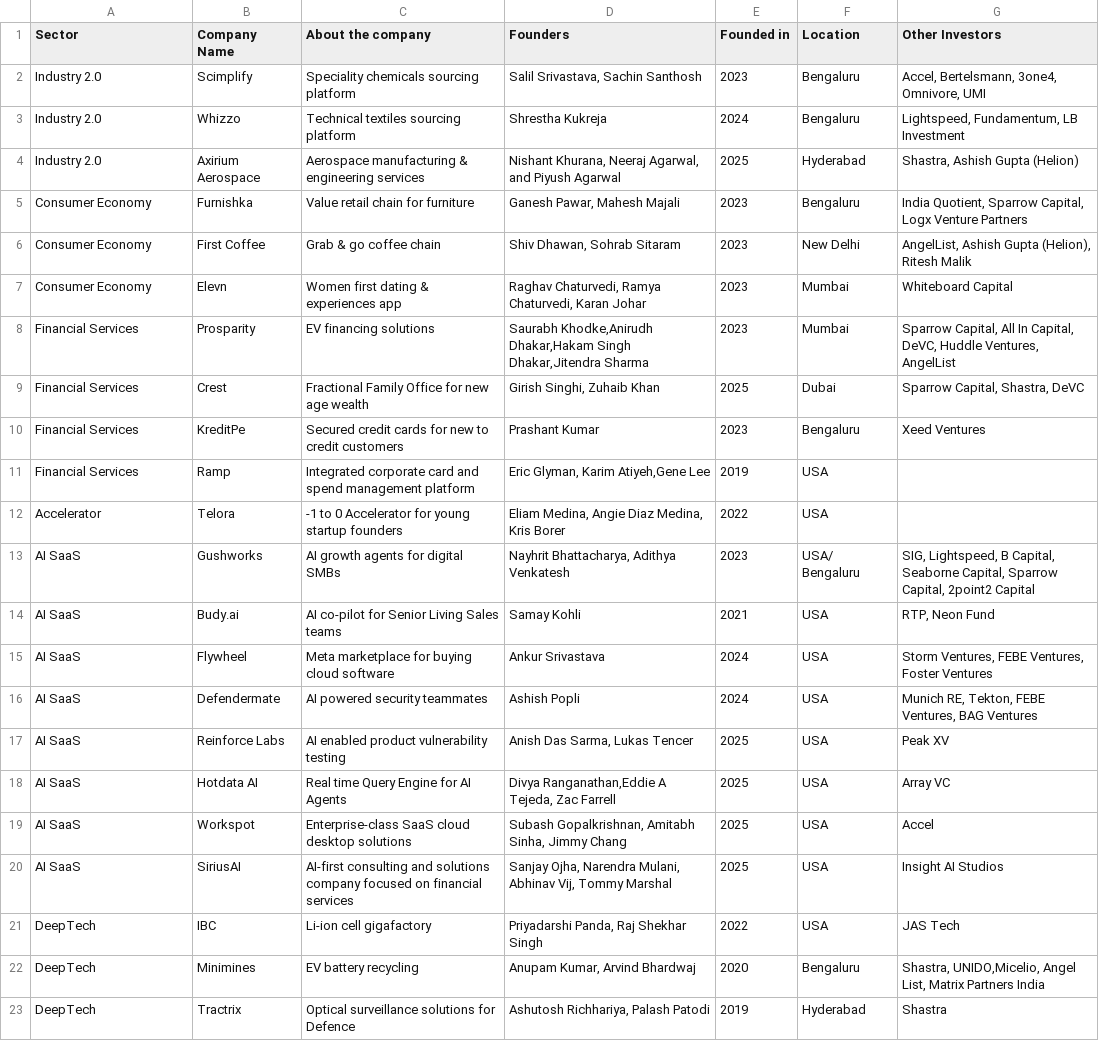
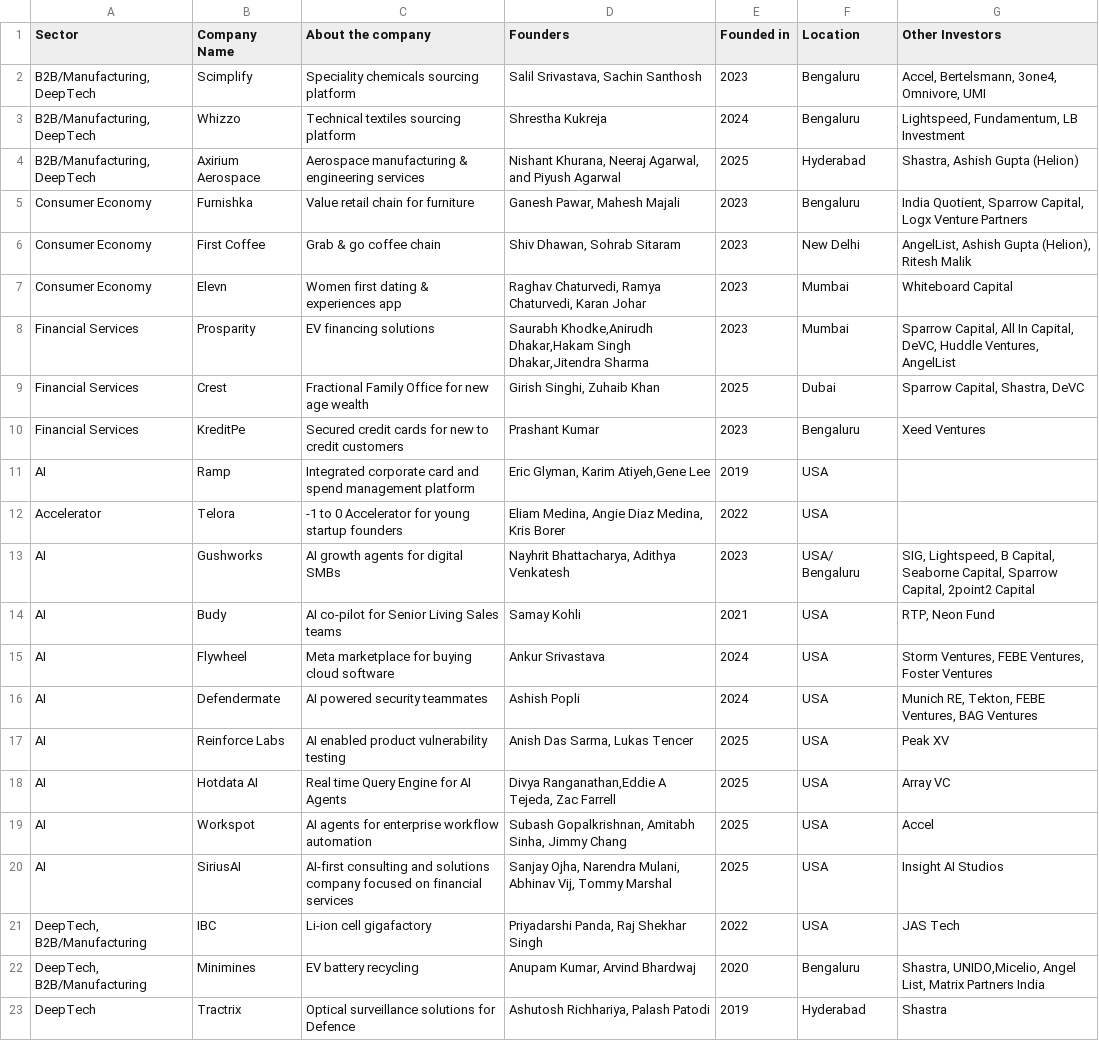
Before and after one commit to Pushstarters/Beenext, a CSV file: src/data/portfolio-details.csv, drawn as a sheet.

```diff
--- a/src/data/portfolio-details.csv
+++ b/src/data/portfolio-details.csv
@@ -1,5 +1,5 @@
 Sector,Company Name,About the company,Founders,Founded in,Location,Other Investors
-Industry 2.0,Scimplify,Speciality chemicals sourcing platform,"Salil Srivastava, Sachin Santhosh",2023,Bengaluru,"Accel, Bertelsmann, 3one4, Omnivore, UMI"
-Industry 2.0,Whizzo,Technical textiles sourcing platform,Shrestha Kukreja,2024,Bengaluru,"Lightspeed, Fundamentum, LB Investment"
-Industry 2.0,Axirium Aerospace,Aerospace manufacturing & engineering services,"Nishant Khurana, Neeraj Agarwal, and Piyush Agarwal",2025,Hyderabad,"Shastra, Ashish Gupta (Helion)"
+"B2B/Manufacturing, DeepTech",Scimplify,Speciality chemicals sourcing platform,"Salil Srivastava, Sachin Santhosh",2023,Bengaluru,"Accel, Bertelsmann, 3one4, Omnivore, UMI"
+"B2B/Manufacturing, DeepTech",Whizzo,Technical textiles sourcing platform,Shrestha Kukreja,2024,Bengaluru,"Lightspeed, Fundamentum, LB Investment"
+"B2B/Manufacturing, DeepTech",Axirium Aerospace,Aerospace manufacturing & engineering services,"Nishant Khurana, Neeraj Agarwal, and Piyush Agarwal",2025,Hyderabad,"Shastra, Ashish Gupta (Helion)"
 Consumer Economy,Furnishka,Value retail chain for furniture,"Ganesh Pawar, Mahesh Majali",2023,Bengaluru,"India Quotient, Sparrow Capital, Logx Venture Partners"
@@ -10,14 +10,14 @@ Financial Services,Crest,Fractional Family Office for new age wealth,"Girish Sin
 Financial Services,KreditPe,Secured credit cards for new to credit customers,Prashant Kumar,2023,Bengaluru,Xeed Ventures
-Financial Services,Ramp,Integrated corporate card and spend management platform,"Eric Glyman, Karim Atiyeh,Gene Lee",2019,USA,
+AI,Ramp,Integrated corporate card and spend management platform,"Eric Glyman, Karim Atiyeh,Gene Lee",2019,USA,
 Accelerator,Telora,-1 to 0 Accelerator for young startup founders,"Eliam Medina, Angie Diaz Medina, Kris Borer",2022,USA,
-AI SaaS,Gushworks,AI growth agents for digital SMBs,"Nayhrit Bhattacharya, Adithya Venkatesh",2023,USA/ Bengaluru,"SIG, Lightspeed, B Capital, Seaborne Capital, Sparrow Capital, 2point2 Capital"
-AI SaaS,Budy.ai,AI co-pilot for Senior Living Sales teams,Samay Kohli,2021,USA,"RTP, Neon Fund"
-AI SaaS,Flywheel,Meta marketplace for buying cloud software,Ankur Srivastava,2024,USA,"Storm Ventures, FEBE Ventures, Foster Ventures"
-AI SaaS,Defendermate,AI powered security teammates,Ashish Popli,2024,USA,"Munich RE, Tekton, FEBE Ventures, BAG Ventures"
-AI SaaS,Reinforce Labs,AI enabled product vulnerability testing,"Anish Das Sarma, Lukas Tencer",2025,USA,Peak XV
-AI SaaS,Hotdata AI,Real time Query Engine for AI Agents,"Divya Ranganathan,Eddie A Tejeda, Zac Farrell",2025,USA,Array VC
-AI SaaS,Workspot,Enterprise-class SaaS cloud desktop solutions,"Subash Gopalkrishnan, Amitabh Sinha, Jimmy Chang",2025,USA,Accel
-AI SaaS,SiriusAI,AI-first consulting and solutions company focused on financial services,"Sanjay Ojha, Narendra Mulani, Abhinav Vij, Tommy Marshal",2025,USA,Insight AI Studios
-DeepTech,IBC,Li-ion cell gigafactory,"Priyadarshi Panda, Raj Shekhar Singh",2022,USA,JAS Tech
-DeepTech,Minimines,EV battery recycling,"Anupam Kumar, Arvind Bhardwaj",2020,Bengaluru,"Shastra, UNIDO,Micelio, Angel List, Matrix Partners India"
+AI,Gushworks,AI growth agents for digital SMBs,"Nayhrit Bhattacharya, Adithya Venkatesh",2023,USA/ Bengaluru,"SIG, Lightspeed, B Capital, Seaborne Capital, Sparrow Capital, 2point2 Capital"
+AI,Budy,AI co-pilot for Senior Living Sales teams,Samay Kohli,2021,USA,"RTP, Neon Fund"
+AI,Flywheel,Meta marketplace for buying cloud software,Ankur Srivastava,2024,USA,"Storm Ventures, FEBE Ventures, Foster Ventures"
+AI,Defendermate,AI powered security teammates,Ashish Popli,2024,USA,"Munich RE, Tekton, FEBE Ventures, BAG Ventures"
+AI,Reinforce Labs,AI enabled product vulnerability testing,"Anish Das Sarma, Lukas Tencer",2025,USA,Peak XV
+AI,Hotdata AI,Real time Query Engine for AI Agents,"Divya Ranganathan,Eddie A Tejeda, Zac Farrell",2025,USA,Array VC
+AI,Workspot,AI agents for enterprise workflow automation,"Subash Gopalkrishnan, Amitabh Sinha, Jimmy Chang",2025,USA,Accel
+AI,SiriusAI,AI-first consulting and solutions company focused on financial services,"Sanjay Ojha, Narendra Mulani, Abhinav Vij, Tommy Marshal",2025,USA,Insight AI Studios
+"DeepTech, B2B/Manufacturing",IBC,Li-ion cell gigafactory,"Priyadarshi Panda, Raj Shekhar Singh",2022,USA,JAS Tech
+"DeepTech, B2B/Manufacturing",Minimines,EV battery recycling,"Anupam Kumar, Arvind Bhardwaj",2020,Bengaluru,"Shastra, UNIDO,Micelio, Angel List, Matrix Partners India"
 DeepTech,Tractrix,Optical surveillance solutions for Defence,"Ashutosh Richhariya, Palash Patodi",2019,Hyderabad,Shastra
```
Also changed, not shown: 4 other files.
